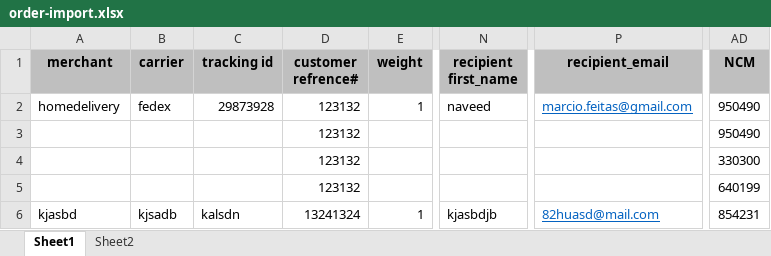
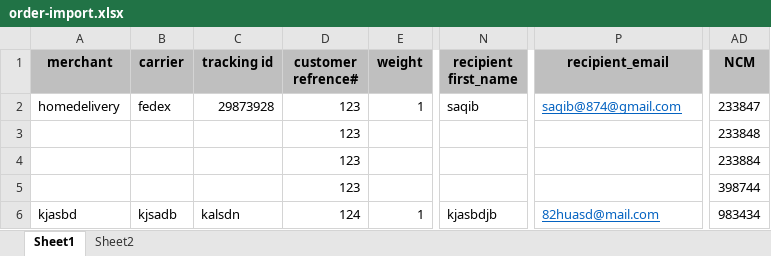
Before and after one commit to sanadev01/contributions, an Excel workbook: public/uploads/order-import.xlsx, sheet Sheet1, drawn as a sheet; only a part is shown, gaps mark what is left out; values as stored, in another font and other column widths than the file's, no borders; the diff names each change by its address in the sheet, - before the commit and + after, or states it on an @@ line.

Commit message:
change email temp

```diff
--- a/public/uploads/order-import.xlsx (sheet Sheet1)
+++ b/public/uploads/order-import.xlsx (sheet Sheet1)
-D2:D5 (customer refrence#): 123132
+D2:D5 (customer refrence#): 123
-N2 (recipient first_name): naveed
+N2 (recipient first_name): saqib
-P2 (recipient_email): marcio.feitas@gmail.com
+P2 (recipient_email): saqib@874@gmail.com
-AD2 (NCM): 950490
+AD2 (NCM): 233847
-AD3 (NCM): 950490
+AD3 (NCM): 233848
-AD4 (NCM): 330300
+AD4 (NCM): 233884
-AD5 (NCM): 640199
+AD5 (NCM): 398744
-D6 (customer refrence#): 13241324
+D6 (customer refrence#): 124
-AD6 (NCM): 854231
+AD6 (NCM): 983434
```
